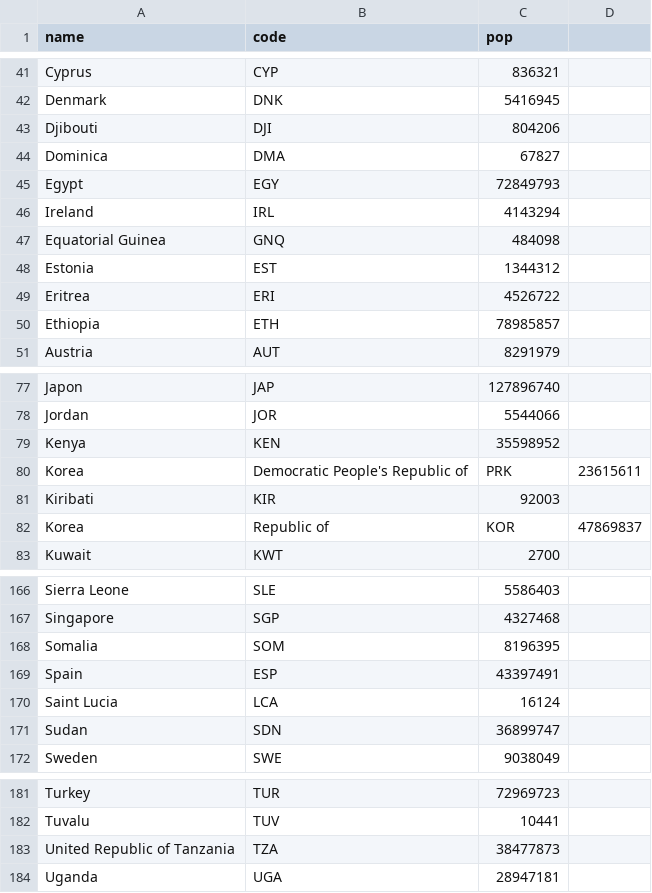
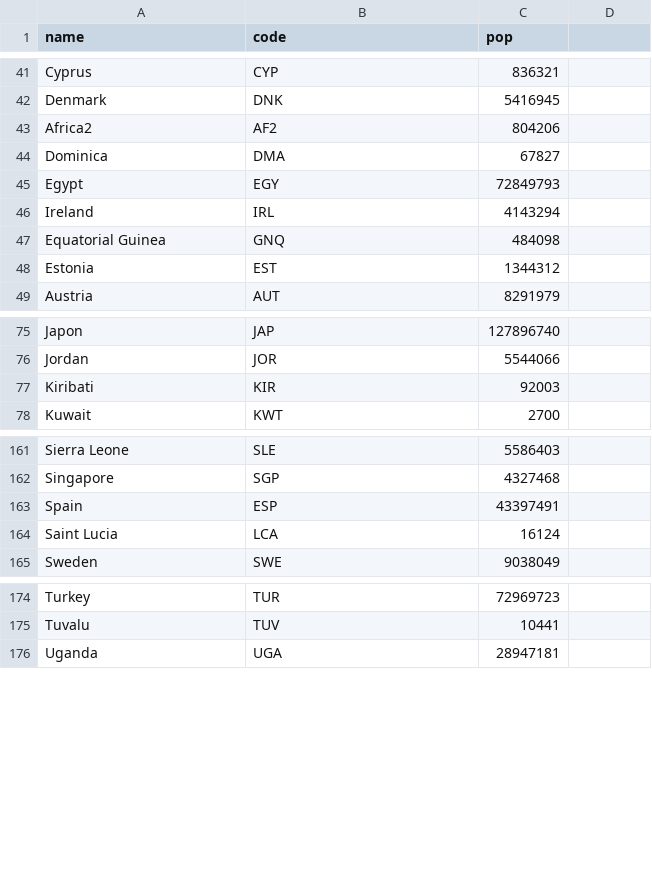
Before and after one commit to Godzilla039/mapasa, a CSV file: world_population.csv, drawn as a sheet; only a part is shown, gaps mark what is left out; removed rows and columns are numbered as before the commit, all else as after; the diff names each change by its address in the sheet, - before the commit and + after, or states it on an @@ line.

Commit message:
Update world_population.csv

```diff
--- a/world_population.csv
+++ b/world_population.csv
-row 43: Djibouti | DJI | 804206
+row 43: Africa2 | AF2 | 804206
-row 49: Eritrea | ERI | 4526722
-row 50: Ethiopia | ETH | 78985857
-row 79: Kenya | KEN | 35598952
-row 80: Korea | Democratic People's Republic of | PRK | 23615611
-row 82: Korea | Republic of | KOR | 47869837
-row 168: Somalia | SOM | 8196395
-row 171: Sudan | SDN | 36899747
-row 183: United Republic of Tanzania | TZA | 38477873
```
